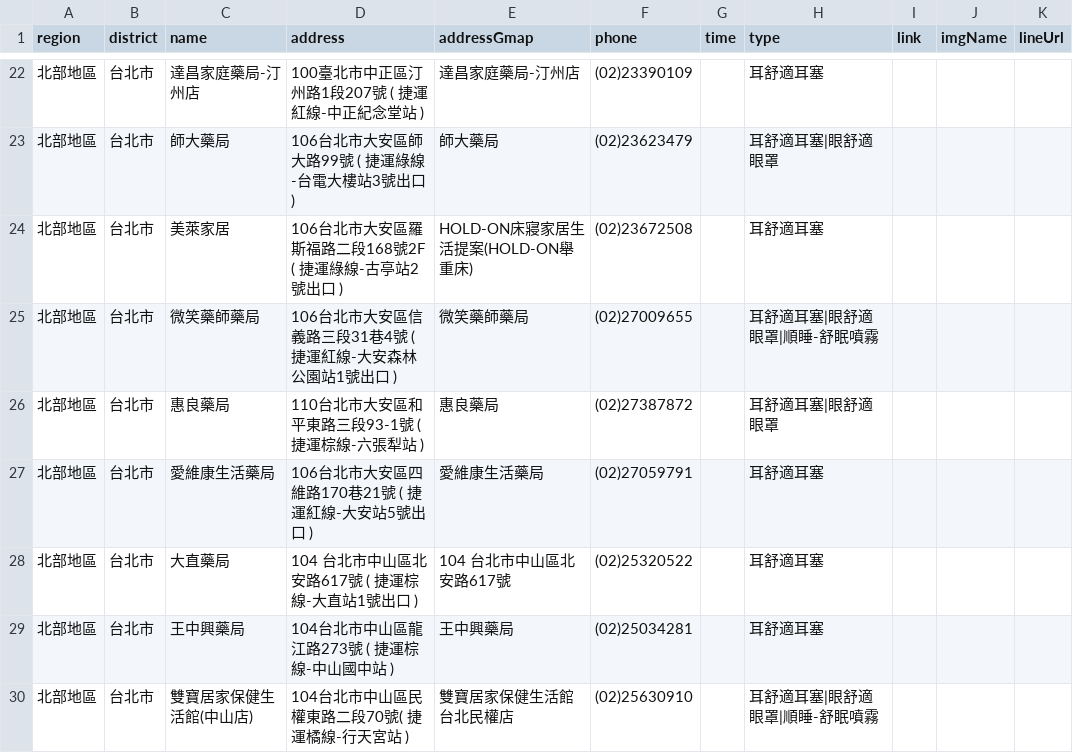
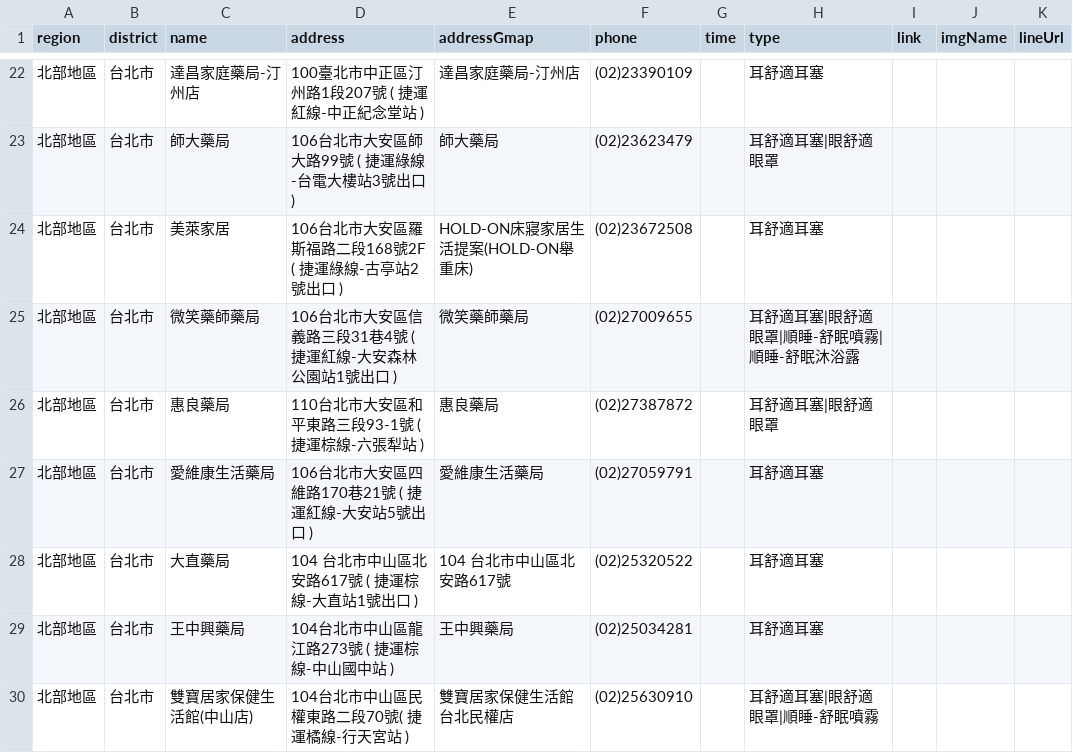
Before and after one commit to Jim-Chang/acousdea-sale-place-public, a CSV file: place/place.csv, drawn as a sheet; only a part is shown, gaps mark what is left out.

```diff
--- a/place/place.csv
+++ b/place/place.csv
@@ -24,3 +24,3 @@ region,district,name,address,addressGmap,phone,time,type,link,imgName,lineUrl
 北部地區,台北市,美萊家居,106台北市大安區羅斯福路二段168號2F ( 捷運綠線-古亭站2號出口 ),HOLD-ON床寢家居生活提案(HOLD-ON舉重床),(02)23672508,,耳舒適耳塞,,,
-北部地區,台北市,微笑藥師藥局,106台北市大安區信義路三段31巷4號 ( 捷運紅線-大安森林公園站1號出口 ),微笑藥師藥局,(02)27009655,,耳舒適耳塞|眼舒適眼罩|順睡-舒眠噴霧,,,
+北部地區,台北市,微笑藥師藥局,106台北市大安區信義路三段31巷4號 ( 捷運紅線-大安森林公園站1號出口 ),微笑藥師藥局,(02)27009655,,耳舒適耳塞|眼舒適眼罩|順睡-舒眠噴霧|順睡-舒眠沐浴露,,,
 北部地區,台北市,惠良藥局,110台北市大安區和平東路三段93-1號 ( 捷運棕線-六張犁站 ),惠良藥局,(02)27387872,,耳舒適耳塞|眼舒適眼罩,,,
```
Also changed, not shown: place/tag.csv.
